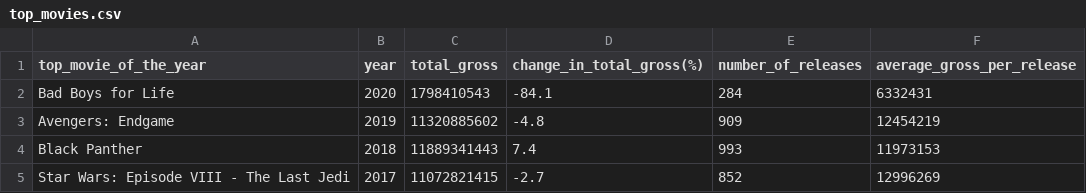
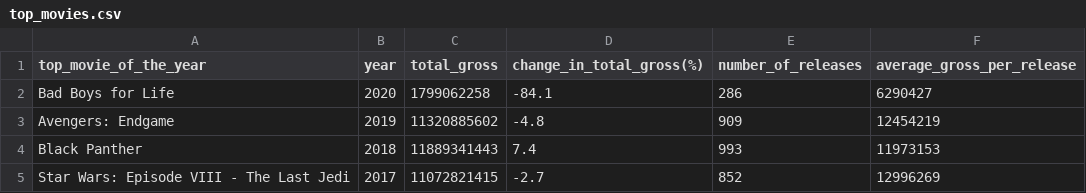
Before and after one commit to CreightonAshton/Scratchwork, a CSV file: Data/Selenium/top_movies.csv, drawn as a sheet; only a part is shown.

```diff
--- a/Data/Selenium/top_movies.csv
+++ b/Data/Selenium/top_movies.csv
@@ -1,3 +1,3 @@
 top_movie_of_the_year,year,total_gross,change_in_total_gross(%),number_of_releases,average_gross_per_release
-Bad Boys for Life,2020,1798410543,-84.1,284,6332431
+Bad Boys for Life,2020,1799062258,-84.1,286,6290427
 Avengers: Endgame,2019,11320885602,-4.8,909,12454219
```
Also changed, not shown: 2 other files.
